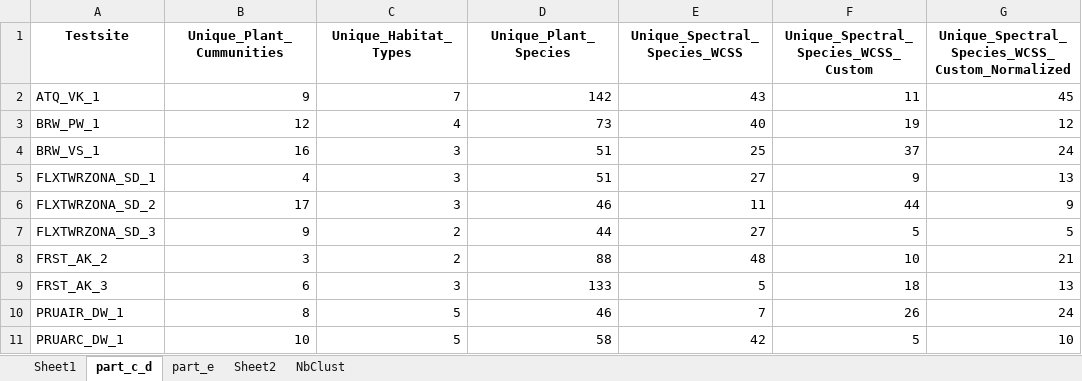
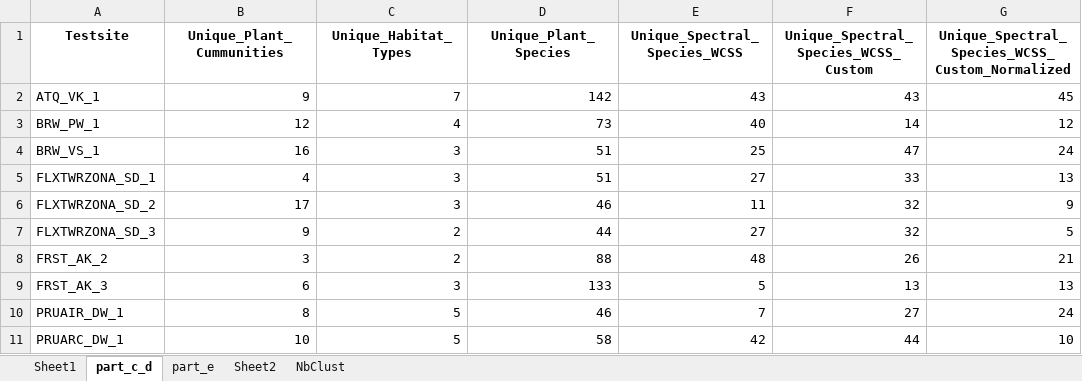
Before and after one commit to patrickangst/UWW200_Master_Thesis_public, an Excel workbook: r_test/plot_metrics/Plot_Metrics_Combined.xlsx, sheet part_c_d, drawn as a sheet; values as stored, in another font and other column widths than the file's, no borders; the diff names each change by its address in the sheet, - before the commit and + after, or states it on an @@ line.

```diff
--- a/r_test/plot_metrics/Plot_Metrics_Combined.xlsx (sheet part_c_d)
+++ b/r_test/plot_metrics/Plot_Metrics_Combined.xlsx (sheet part_c_d)
-F2: 11
+F2: 43
-F3: 19
+F3: 14
-F4: 37
+F4: 47
-F5: 9
+F5: 33
-F6: 44
+F6: 32
-F7: 5
+F7: 32
-F8: 10
+F8: 26
-F9: 18
+F9: 13
-F10: 26
+F10: 27
-F11: 5
+F11: 44
```
Also changed, not shown: sheet Sheet1, sheet part_e, 44 other files.
